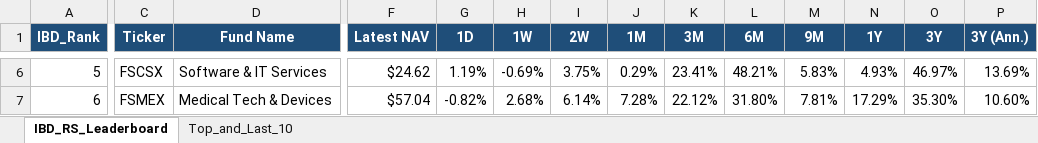
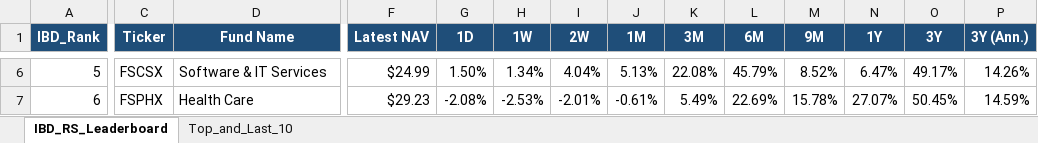
Before and after one commit to Jamesssurfer/Fidelity-Sector-Tracker, an Excel workbook: Fidelity_RS_Leaderboard.xlsx, sheet IBD_RS_Leaderboard, drawn as a sheet; only a part is shown, gaps mark what is left out; values as stored, in another font and other column widths than the file's, no borders; the diff covers the shown part only; the diff names each change by its address in the sheet, - before the commit and + after, or states it on an @@ line.

Commit message:
Auto-update: Fidelity RS Leaderboard (2026-10-01)

```diff
--- a/Fidelity_RS_Leaderboard.xlsx (sheet IBD_RS_Leaderboard)
+++ b/Fidelity_RS_Leaderboard.xlsx (sheet IBD_RS_Leaderboard)
-F6 (Latest NAV): $24.62
+F6 (Latest NAV): $24.99
-G6 (1D): 1.19%
+G6 (1D): 1.50%
-H6 (1W): -0.69%
+H6 (1W): 1.34%
-I6 (2W): 3.75%
+I6 (2W): 4.04%
-J6 (1M): 0.29%
+J6 (1M): 5.13%
-K6 (3M): 23.41%
+K6 (3M): 22.08%
-L6 (6M): 48.21%
+L6 (6M): 45.79%
-M6 (9M): 5.83%
+M6 (9M): 8.52%
-N6 (1Y): 4.93%
+N6 (1Y): 6.47%
-O6 (3Y): 46.97%
+O6 (3Y): 49.17%
-P6 (3Y (Ann.)): 13.69%
+P6 (3Y (Ann.)): 14.26%
-C7 (Ticker): FSMEX
+C7 (Ticker): FSPHX
-D7 (Fund Name): Medical Tech & Devices
+D7 (Fund Name): Health Care
-F7 (Latest NAV): $57.04
+F7 (Latest NAV): $29.23
-G7 (1D): -0.82%
+G7 (1D): -2.08%
-H7 (1W): 2.68%
+H7 (1W): -2.53%
-I7 (2W): 6.14%
+I7 (2W): -2.01%
-J7 (1M): 7.28%
+J7 (1M): -0.61%
-K7 (3M): 22.12%
+K7 (3M): 5.49%
-L7 (6M): 31.80%
+L7 (6M): 22.69%
-M7 (9M): 7.81%
+M7 (9M): 15.78%
-N7 (1Y): 17.29%
+N7 (1Y): 27.07%
-O7 (3Y): 35.30%
+O7 (3Y): 50.45%
-P7 (3Y (Ann.)): 10.60%
+P7 (3Y (Ann.)): 14.59%
```
Also changed, not shown: 367 edited cells elsewhere in this sheet, sheet Top_and_Last_10.
